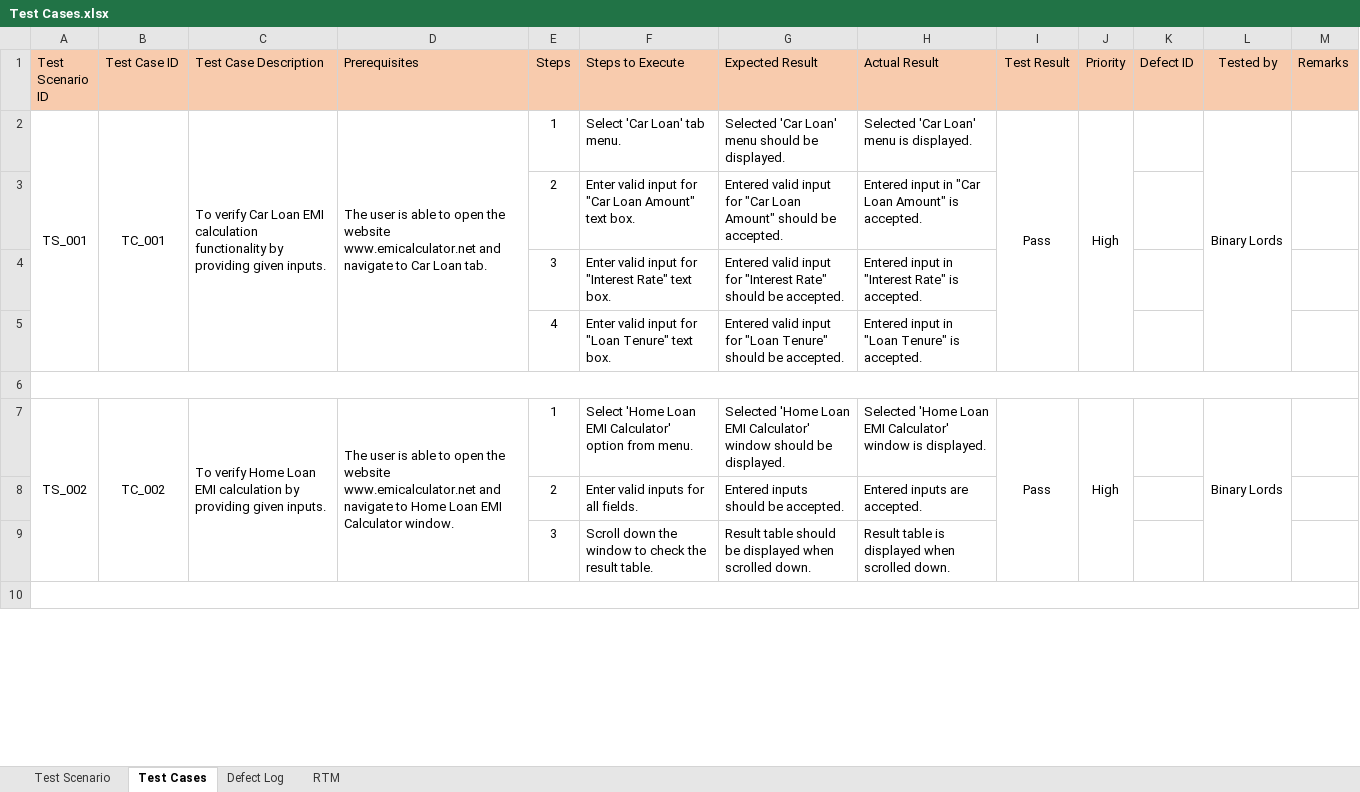
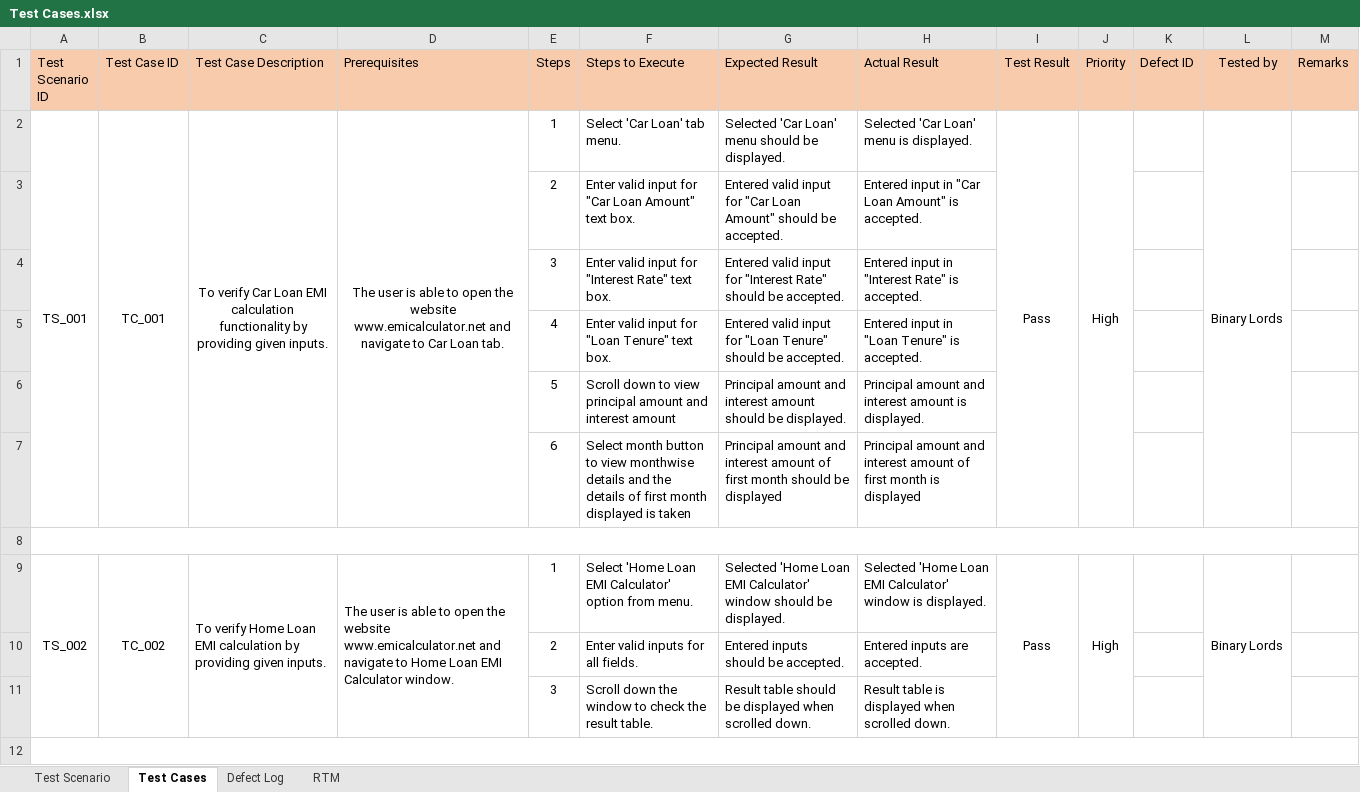
Before and after one commit to johncigi/BinaryLords_EMICalculator, an Excel workbook: Test Cases.xlsx, sheet Test Cases, drawn as a sheet; only a part is shown; values as stored, in another font and other column widths than the file's, no borders; the diff names each change by its address in the sheet, - before the commit and + after, or states it on an @@ line.

```diff
--- a/Test Cases.xlsx (sheet Test Cases)
+++ b/Test Cases.xlsx (sheet Test Cases)
-C2:D2 alignment: left
+C2:D2 alignment: center
+row 6:  |  |  |  | 5 | Scroll down to view principal amount and interest amount | Principal amount and interest amount should be displayed. | Principal amount and interest amount is displayed.
+row 7:  |  |  |  | 6 | Select month button to view monthwise details and the details of first month displayed is taken | Principal amount and interest amount of first month should be displayed | Principal amount and interest amount of first month is displayed
```
Also changed, not shown: sheet Test Scenario, 6 other files.
